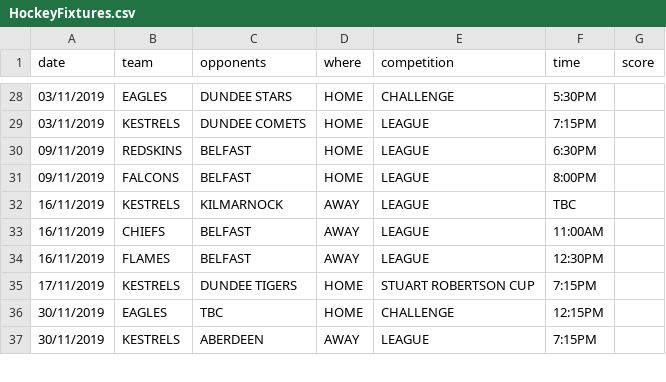
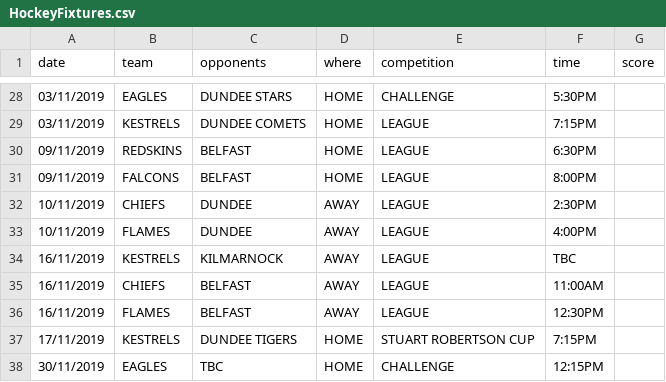
Before and after one commit to neilkeddie/Kirkcaldy-Ice-Hockey-Club, a CSV file: public/data/HockeyFixtures.csv, drawn as a sheet; only a part is shown, gaps mark what is left out; the shorter side is filled out with more unchanged rows.

```diff
--- a/public/data/HockeyFixtures.csv
+++ b/public/data/HockeyFixtures.csv
@@ -31,2 +31,4 @@
 "09/11/2019","FALCONS","BELFAST","HOME","LEAGUE","8:00PM",""
+"10/11/2019","CHIEFS","DUNDEE","AWAY","LEAGUE","2:30PM",""
+"10/11/2019","FLAMES","DUNDEE","AWAY","LEAGUE","4:00PM",""
 "16/11/2019","KESTRELS","KILMARNOCK","AWAY","LEAGUE","TBC",""
```
